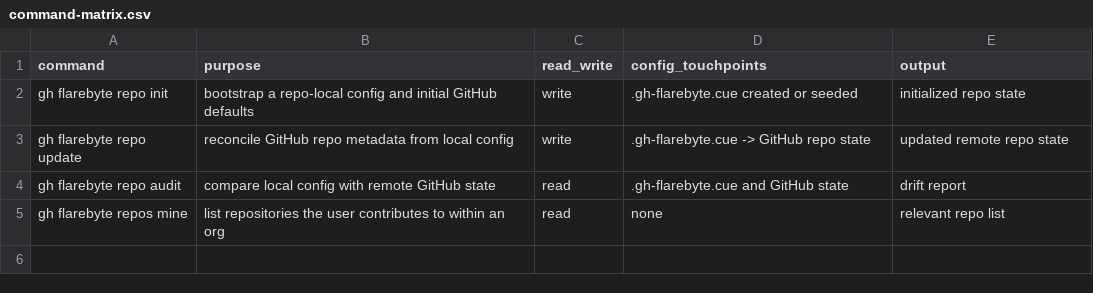
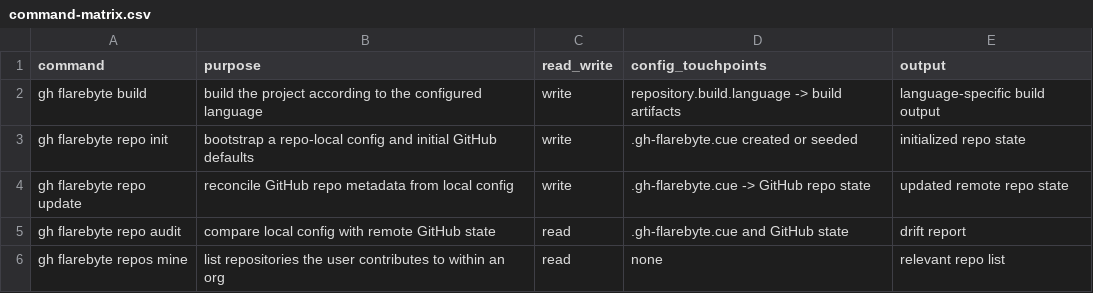
Before and after one commit to flarebyte/gh-flarebyte, a CSV file: doc/design-meta/examples/command-matrix.csv, drawn as a sheet.

Commit message:
Adds build command

```diff
--- a/doc/design-meta/examples/command-matrix.csv
+++ b/doc/design-meta/examples/command-matrix.csv
@@ -1,2 +1,3 @@
 command,purpose,read_write,config_touchpoints,output
+gh flarebyte build,build the project according to the configured language,write,repository.build.language -> build artifacts,language-specific build output
 gh flarebyte repo init,bootstrap a repo-local config and initial GitHub defaults,write,.gh-flarebyte.cue created or seeded,initialized repo state
```
Also changed, not shown: doc/design-meta/examples/config-fields.csv, 4 other files.
